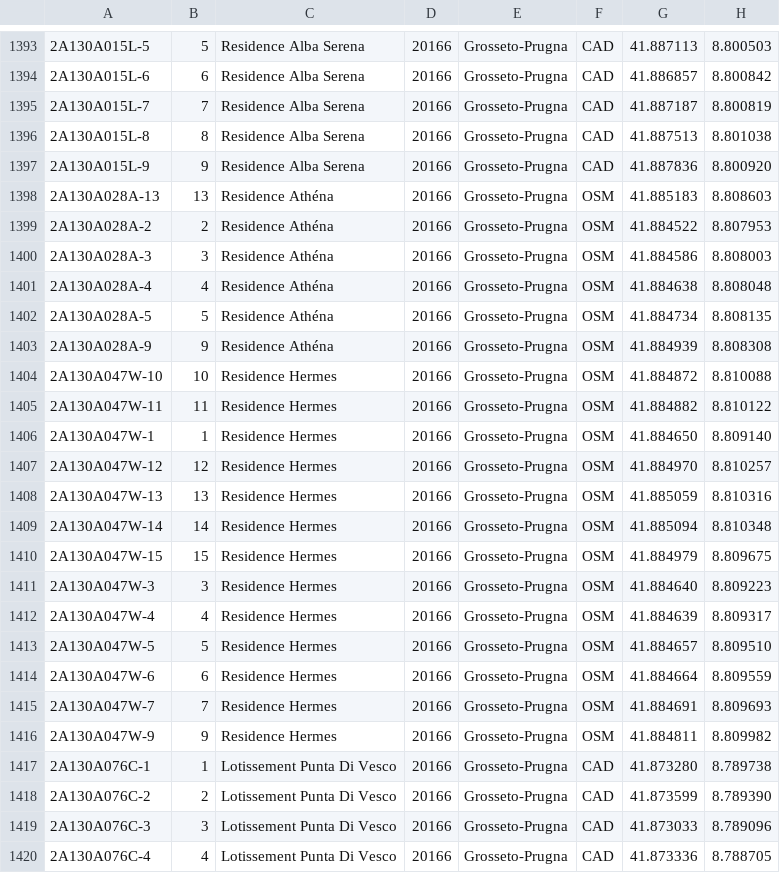
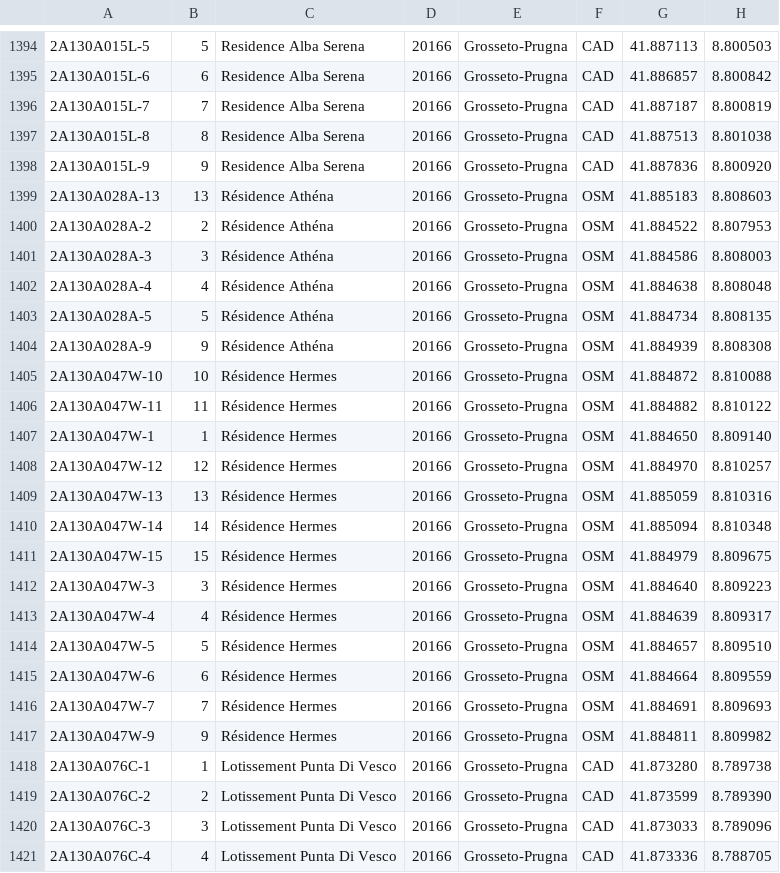
Before and after one commit to osm-fr/bano-data, a CSV file: bano-2A.csv, drawn as a sheet; only a part is shown, gaps mark what is left out; the diff covers the shown part only.

```diff
--- a/bano-2A.csv
+++ b/bano-2A.csv
@@ -1397,21 +1398,21 @@
 2A130A015L-9,9,Residence Alba Serena,20166,Grosseto-Prugna,CAD,41.887836,8.800920
-2A130A028A-13,13,Residence Athéna,20166,Grosseto-Prugna,OSM,41.885183,8.808603
-2A130A028A-2,2,Residence Athéna,20166,Grosseto-Prugna,OSM,41.884522,8.807953
-2A130A028A-3,3,Residence Athéna,20166,Grosseto-Prugna,OSM,41.884586,8.808003
-2A130A028A-4,4,Residence Athéna,20166,Grosseto-Prugna,OSM,41.884638,8.808048
-2A130A028A-5,5,Residence Athéna,20166,Grosseto-Prugna,OSM,41.884734,8.808135
-2A130A028A-9,9,Residence Athéna,20166,Grosseto-Prugna,OSM,41.884939,8.808308
-2A130A047W-10,10,Residence Hermes,20166,Grosseto-Prugna,OSM,41.884872,8.810088
-2A130A047W-11,11,Residence Hermes,20166,Grosseto-Prugna,OSM,41.884882,8.810122
-2A130A047W-1,1,Residence Hermes,20166,Grosseto-Prugna,OSM,41.884650,8.809140
-2A130A047W-12,12,Residence Hermes,20166,Grosseto-Prugna,OSM,41.884970,8.810257
-2A130A047W-13,13,Residence Hermes,20166,Grosseto-Prugna,OSM,41.885059,8.810316
-2A130A047W-14,14,Residence Hermes,20166,Grosseto-Prugna,OSM,41.885094,8.810348
-2A130A047W-15,15,Residence Hermes,20166,Grosseto-Prugna,OSM,41.884979,8.809675
-2A130A047W-3,3,Residence Hermes,20166,Grosseto-Prugna,OSM,41.884640,8.809223
-2A130A047W-4,4,Residence Hermes,20166,Grosseto-Prugna,OSM,41.884639,8.809317
-2A130A047W-5,5,Residence Hermes,20166,Grosseto-Prugna,OSM,41.884657,8.809510
-2A130A047W-6,6,Residence Hermes,20166,Grosseto-Prugna,OSM,41.884664,8.809559
-2A130A047W-7,7,Residence Hermes,20166,Grosseto-Prugna,OSM,41.884691,8.809693
-2A130A047W-9,9,Residence Hermes,20166,Grosseto-Prugna,OSM,41.884811,8.809982
+2A130A028A-13,13,Résidence Athéna,20166,Grosseto-Prugna,OSM,41.885183,8.808603
+2A130A028A-2,2,Résidence Athéna,20166,Grosseto-Prugna,OSM,41.884522,8.807953
+2A130A028A-3,3,Résidence Athéna,20166,Grosseto-Prugna,OSM,41.884586,8.808003
+2A130A028A-4,4,Résidence Athéna,20166,Grosseto-Prugna,OSM,41.884638,8.808048
+2A130A028A-5,5,Résidence Athéna,20166,Grosseto-Prugna,OSM,41.884734,8.808135
+2A130A028A-9,9,Résidence Athéna,20166,Grosseto-Prugna,OSM,41.884939,8.808308
+2A130A047W-10,10,Résidence Hermes,20166,Grosseto-Prugna,OSM,41.884872,8.810088
+2A130A047W-11,11,Résidence Hermes,20166,Grosseto-Prugna,OSM,41.884882,8.810122
+2A130A047W-1,1,Résidence Hermes,20166,Grosseto-Prugna,OSM,41.884650,8.809140
+2A130A047W-12,12,Résidence Hermes,20166,Grosseto-Prugna,OSM,41.884970,8.810257
+2A130A047W-13,13,Résidence Hermes,20166,Grosseto-Prugna,OSM,41.885059,8.810316
+2A130A047W-14,14,Résidence Hermes,20166,Grosseto-Prugna,OSM,41.885094,8.810348
+2A130A047W-15,15,Résidence Hermes,20166,Grosseto-Prugna,OSM,41.884979,8.809675
+2A130A047W-3,3,Résidence Hermes,20166,Grosseto-Prugna,OSM,41.884640,8.809223
+2A130A047W-4,4,Résidence Hermes,20166,Grosseto-Prugna,OSM,41.884639,8.809317
+2A130A047W-5,5,Résidence Hermes,20166,Grosseto-Prugna,OSM,41.884657,8.809510
+2A130A047W-6,6,Résidence Hermes,20166,Grosseto-Prugna,OSM,41.884664,8.809559
+2A130A047W-7,7,Résidence Hermes,20166,Grosseto-Prugna,OSM,41.884691,8.809693
+2A130A047W-9,9,Résidence Hermes,20166,Grosseto-Prugna,OSM,41.884811,8.809982
 2A130A076C-1,1,Lotissement Punta Di Vesco,20166,Grosseto-Prugna,CAD,41.873280,8.789738
```
Also changed, not shown: 2 added rows and 111 edited cells elsewhere in this file, bano-05.csv, bano-2B.csv, 17 other files.
